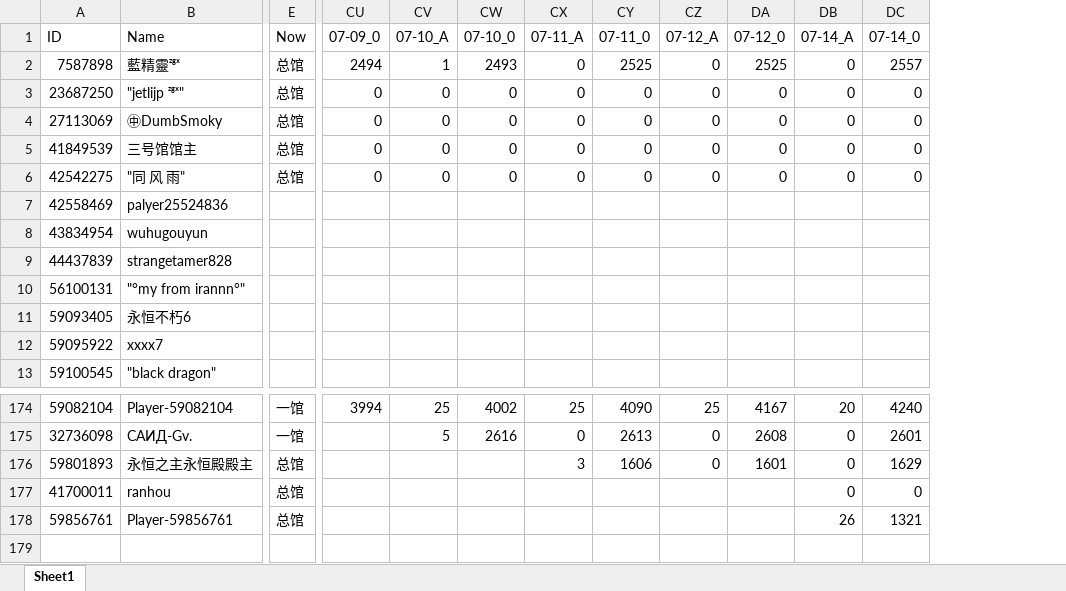
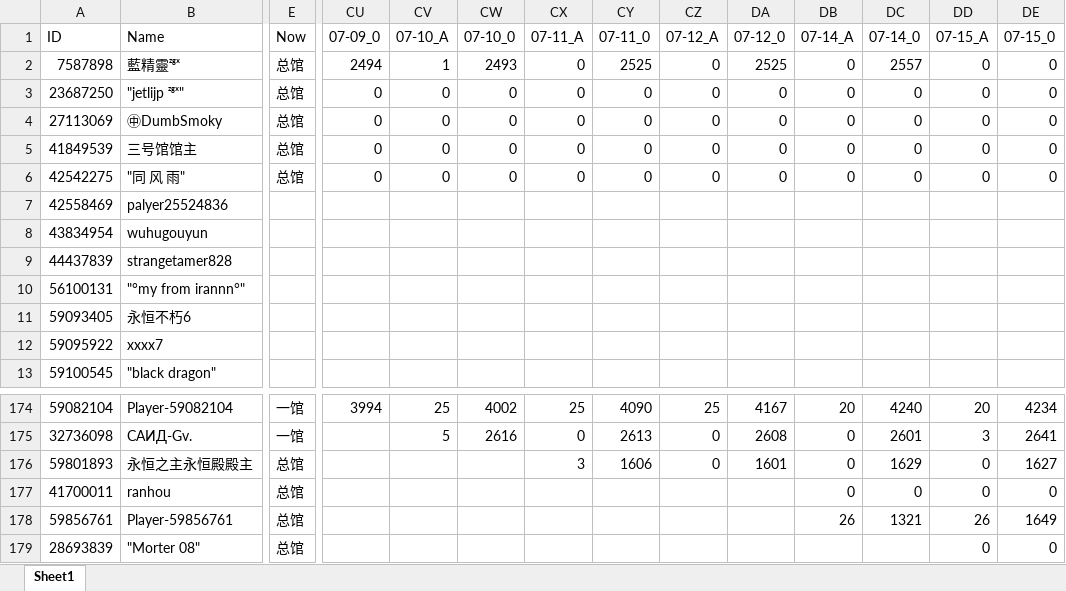
Before and after one commit to CTWYouYu/ZGX_Public, an Excel workbook: Season_Attack/89.xlsx, sheet Sheet1, drawn as a sheet; only a part is shown, gaps mark what is left out; values as stored, in another font and other column widths than the file's, no cell formats; rows hold the shown columns only; the diff names each change by its address in the sheet, - before the commit and + after, or states it on an @@ line.

```diff
--- a/Season_Attack/89.xlsx (sheet Sheet1)
+++ b/Season_Attack/89.xlsx (sheet Sheet1)
+column DD (07-15_A), rows 2-6: all 0; rows 174-178: 20 | 3 | 0 | 0 | 26
+column DE (07-15_0), rows 2-6: all 0; rows 174-178: 4234 | 2641 | 1627 | 0 | 1649
+row 179: 28693839 | "Morter 08" | 总馆 |  |  |  |  |  |  |  |  |  | 0 | 0
```
Also changed, not shown: cell formats, Season_Trophies/81.xlsx, Season_Trophies/82.xlsx, 7 other files.
